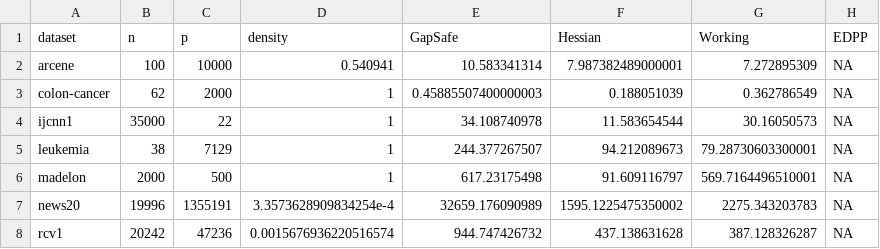
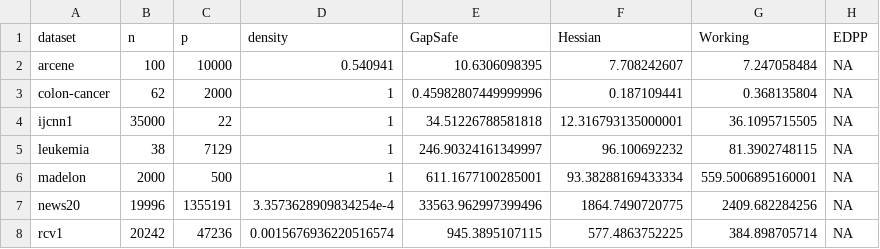
Before and after one commit to jolars/HessianScreening, a CSV file: tables/realdata-timings-binomial.csv, drawn as a sheet.

```diff
--- a/tables/realdata-timings-binomial.csv
+++ b/tables/realdata-timings-binomial.csv
@@ -1,8 +1,8 @@
 dataset,n,p,density,GapSafe,Hessian,Working,EDPP
-arcene,100,10000,0.540941,10.583341314,7.987382489000001,7.272895309,NA
-colon-cancer,62,2000,1,0.45885507400000003,0.188051039,0.362786549,NA
-ijcnn1,35000,22,1,34.108740978,11.583654544,30.16050573,NA
-leukemia,38,7129,1,244.377267507,94.212089673,79.28730603300001,NA
-madelon,2000,500,1,617.23175498,91.609116797,569.7164496510001,NA
-news20,19996,1355191,3.3573628909834254e-4,32659.176090989,1595.1225475350002,2275.343203783,NA
-rcv1,20242,47236,0.0015676936220516574,944.747426732,437.138631628,387.128326287,NA
+arcene,100,10000,0.540941,10.6306098395,7.708242607,7.247058484,NA
+colon-cancer,62,2000,1,0.45982807449999996,0.187109441,0.368135804,NA
+ijcnn1,35000,22,1,34.51226788581818,12.316793135000001,36.1095715505,NA
+leukemia,38,7129,1,246.90324161349997,96.100692232,81.3902748115,NA
+madelon,2000,500,1,611.1677100285001,93.38288169433334,559.5006895160001,NA
+news20,19996,1355191,3.3573628909834254e-4,33563.962997399496,1864.7490720775,2409.682284256,NA
+rcv1,20242,47236,0.0015676936220516574,945.3895107115,577.4863752225,384.898705714,NA
```
Also changed, not shown: 9 other files.
